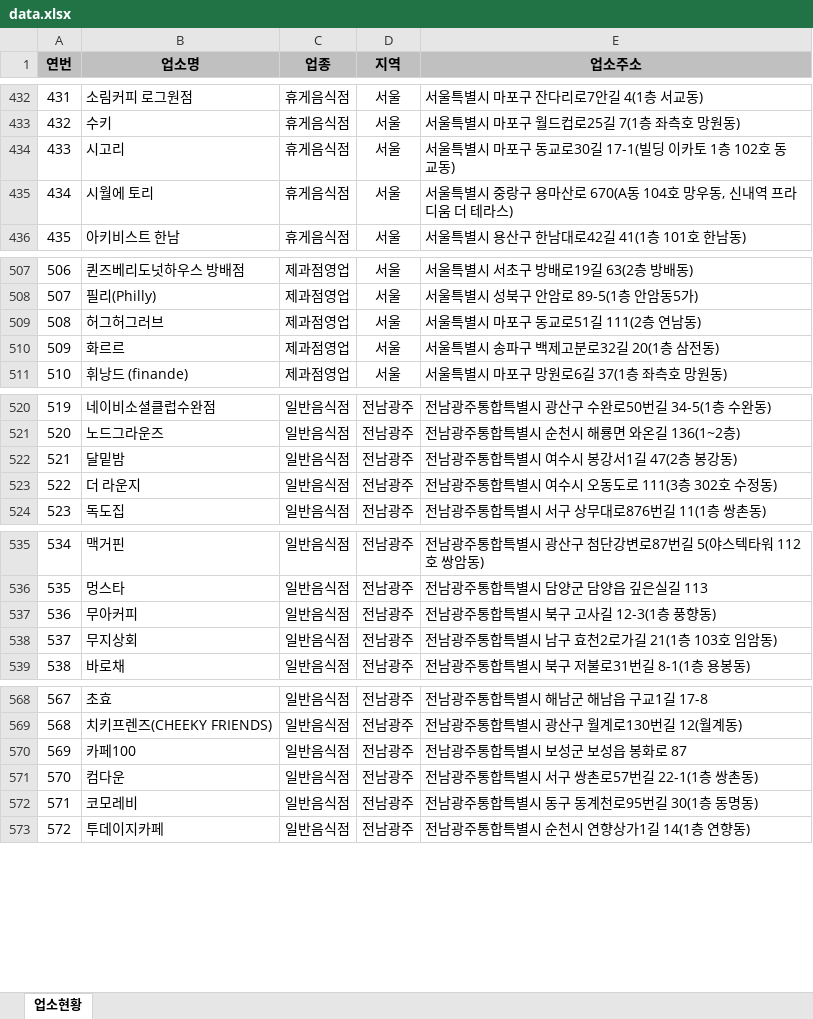
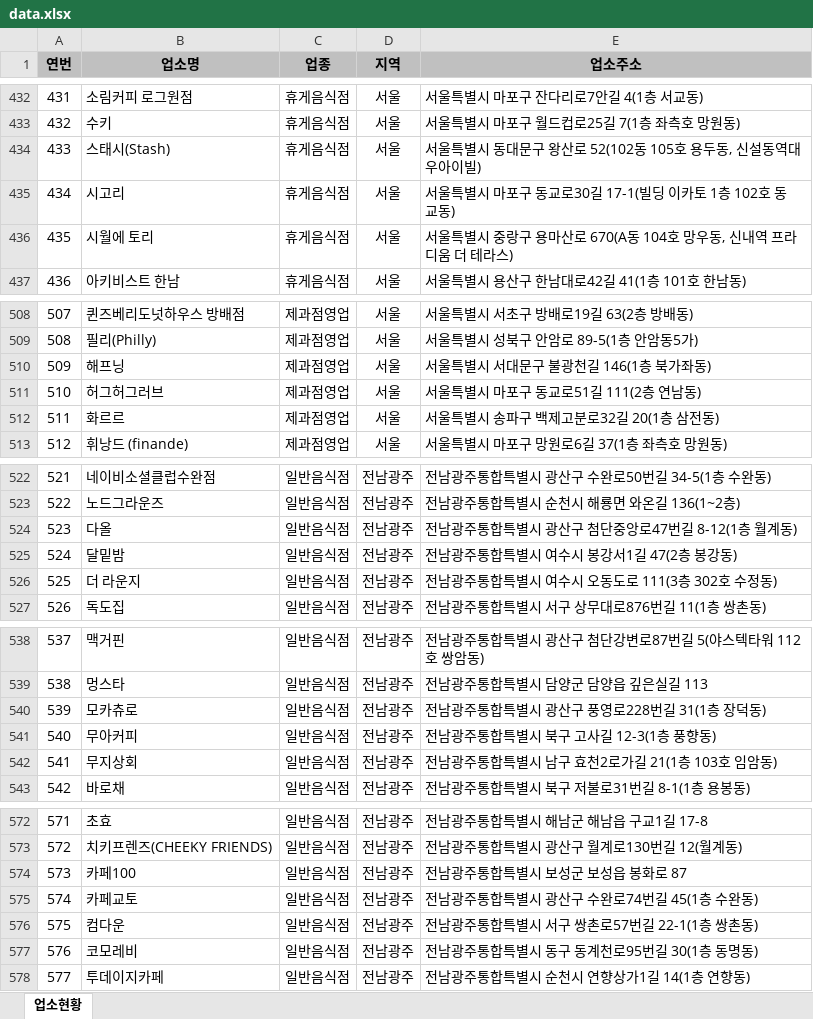
Before and after one commit to mumuabba/mumu_search, an Excel workbook: data.xlsx, sheet 업소현황, drawn as a sheet; only a part is shown, gaps mark what is left out; values as stored, in another font and other column widths than the file's, no borders; addresses are those after the commit; the diff covers the shown part only; the diff names each change by its address in the sheet, - before the commit and + after, or states it on an @@ line.

```diff
--- a/data.xlsx (sheet 업소현황)
+++ b/data.xlsx (sheet 업소현황)
+row 434: 433 | 스태시(Stash) | 휴게음식점 | 서울 | 서울특별시 동대문구 왕산로 52(102동 105호 용두동, 신설동역대우아이빌)
@@ column A (연번) renumbered between rows 435 and 2745 @@
+row 510: 509 | 해프닝 | 제과점영업 | 서울 | 서울특별시 서대문구 불광천길 146(1층 북가좌동)
+row 524: 523 | 다올 | 일반음식점 | 전남광주 | 전남광주통합특별시 광산구 첨단중앙로47번길 8-12(1층 월계동)
+row 540: 539 | 모카츄로 | 일반음식점 | 전남광주 | 전남광주통합특별시 광산구 풍영로228번길 31(1층 장덕동)
+row 575: 574 | 카페교토 | 일반음식점 | 전남광주 | 전남광주통합특별시 광산구 수완로74번길 45(1층 수완동)
```
Also changed, not shown: 7 added rows, 1 removed row and 5 moved rows elsewhere in this sheet, 2 other files.
